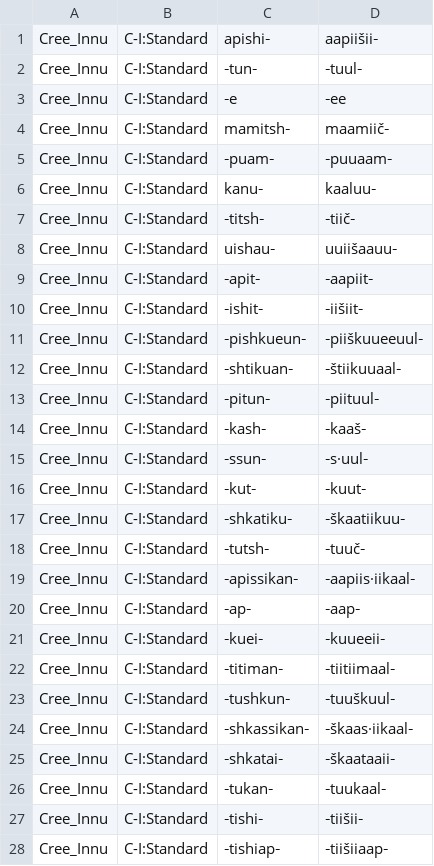
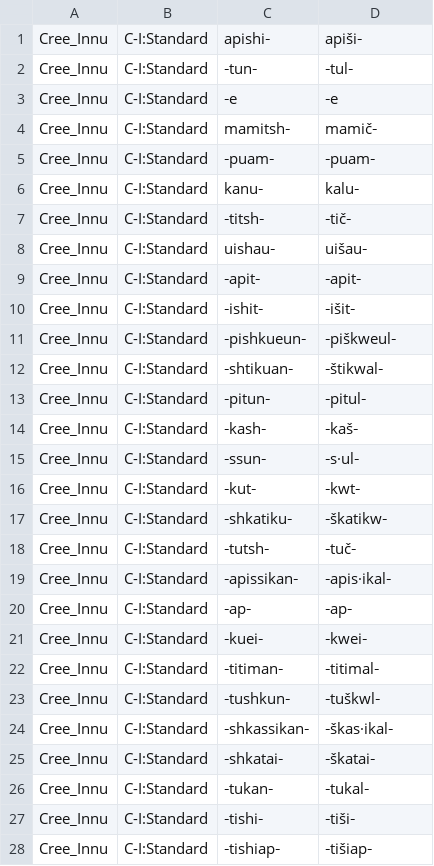
Before and after one commit to dwhieb/Nisinoon, a CSV file: transliterations/Cree_Innu.csv, drawn as a sheet; only a part is shown; the diff covers the shown part only.

```diff
--- a/transliterations/Cree_Innu.csv
+++ b/transliterations/Cree_Innu.csv
@@ -1,28 +1,28 @@
-Cree_Innu,C-I:Standard,apishi‑,aapiišii‑
-Cree_Innu,C-I:Standard,‑tun‑,‑tuul‑
-Cree_Innu,C-I:Standard,‑e,‑ee
-Cree_Innu,C-I:Standard,mamitsh‑,maamiič‑
-Cree_Innu,C-I:Standard,‑puam‑,‑puuaam‑
-Cree_Innu,C-I:Standard,kanu‑,kaaluu‑
-Cree_Innu,C-I:Standard,‑titsh‑,‑tiič‑
-Cree_Innu,C-I:Standard,uishau‑,uuiišaauu‑
-Cree_Innu,C-I:Standard,‑apit‑,‑aapiit‑
-Cree_Innu,C-I:Standard,‑ishit‑,‑iišiit‑
-Cree_Innu,C-I:Standard,‑pishkueun‑,‑piiškuueeuul‑
-Cree_Innu,C-I:Standard,‑shtikuan‑,‑štiikuuaal‑
-Cree_Innu,C-I:Standard,‑pitun‑,‑piituul‑
-Cree_Innu,C-I:Standard,‑kash‑,‑kaaš‑
-Cree_Innu,C-I:Standard,‑ssun‑,‑s·uul‑
-Cree_Innu,C-I:Standard,‑kut‑,‑kuut‑
-Cree_Innu,C-I:Standard,‑shkatiku‑,‑škaatiikuu‑
-Cree_Innu,C-I:Standard,‑tutsh‑,‑tuuč‑
-Cree_Innu,C-I:Standard,‑apissikan‑,‑aapiis·iikaal‑
-Cree_Innu,C-I:Standard,‑ap‑,‑aap‑
-Cree_Innu,C-I:Standard,‑kuei‑,‑kuueeii‑
-Cree_Innu,C-I:Standard,‑titiman‑,‑tiitiimaal‑
-Cree_Innu,C-I:Standard,‑tushkun‑,‑tuuškuul‑
-Cree_Innu,C-I:Standard,‑shkassikan‑,‑škaas·iikaal‑
-Cree_Innu,C-I:Standard,‑shkatai‑,‑škaataaii‑
-Cree_Innu,C-I:Standard,‑tukan‑,‑tuukaal‑
-Cree_Innu,C-I:Standard,‑tishi‑,‑tiišii‑
-Cree_Innu,C-I:Standard,‑tishiap‑,‑tiišiiaap‑
+Cree_Innu,C-I:Standard,apishi‑,apiši‑
+Cree_Innu,C-I:Standard,‑tun‑,‑tul‑
+Cree_Innu,C-I:Standard,‑e,‑e
+Cree_Innu,C-I:Standard,mamitsh‑,mamič‑
+Cree_Innu,C-I:Standard,‑puam‑,‑puam‑
+Cree_Innu,C-I:Standard,kanu‑,kalu‑
+Cree_Innu,C-I:Standard,‑titsh‑,‑tič‑
+Cree_Innu,C-I:Standard,uishau‑,uišau‑
+Cree_Innu,C-I:Standard,‑apit‑,‑apit‑
+Cree_Innu,C-I:Standard,‑ishit‑,‑išit‑
+Cree_Innu,C-I:Standard,‑pishkueun‑,‑piškweul‑
+Cree_Innu,C-I:Standard,‑shtikuan‑,‑štikwal‑
+Cree_Innu,C-I:Standard,‑pitun‑,‑pitul‑
+Cree_Innu,C-I:Standard,‑kash‑,‑kaš‑
+Cree_Innu,C-I:Standard,‑ssun‑,‑s·ul‑
+Cree_Innu,C-I:Standard,‑kut‑,‑kwt‑
+Cree_Innu,C-I:Standard,‑shkatiku‑,‑škatikw‑
+Cree_Innu,C-I:Standard,‑tutsh‑,‑tuč‑
+Cree_Innu,C-I:Standard,‑apissikan‑,‑apis·ikal‑
+Cree_Innu,C-I:Standard,‑ap‑,‑ap‑
+Cree_Innu,C-I:Standard,‑kuei‑,‑kwei‑
+Cree_Innu,C-I:Standard,‑titiman‑,‑titimal‑
+Cree_Innu,C-I:Standard,‑tushkun‑,‑tuškwl‑
+Cree_Innu,C-I:Standard,‑shkassikan‑,‑škas·ikal‑
+Cree_Innu,C-I:Standard,‑shkatai‑,‑škatai‑
+Cree_Innu,C-I:Standard,‑tukan‑,‑tukal‑
+Cree_Innu,C-I:Standard,‑tishi‑,‑tiši‑
+Cree_Innu,C-I:Standard,‑tishiap‑,‑tišiap‑
```
Also changed, not shown: 84 edited cells elsewhere in this file, csv/Cree_Northern_East/components.csv, csv/Cree_Northern_East/tokens.csv, 47 other files.
